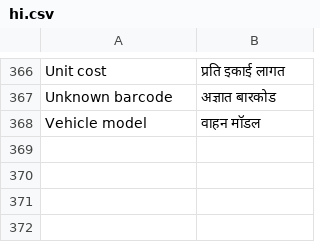
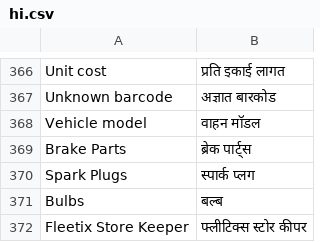
Before and after one commit to iabodysa/fleetix, a CSV file: fleetix/translations/hi.csv, drawn as a sheet; only a part is shown, gaps mark what is left out; the diff names each change by its address in the sheet, - before the commit and + after, or states it on an @@ line.

```diff
--- a/fleetix/translations/hi.csv
+++ b/fleetix/translations/hi.csv
+row 369: Brake Parts | ब्रेक पार्ट्स
+row 370: Spark Plugs | स्पार्क प्लग
+row 371: Bulbs | बल्ब
+row 372: Fleetix Store Keeper | फ्लीटिक्स स्टोर कीपर
```
Also changed, not shown: fleetix/translations/ar.csv, fleetix/translations/bn.csv, 8 other files.
